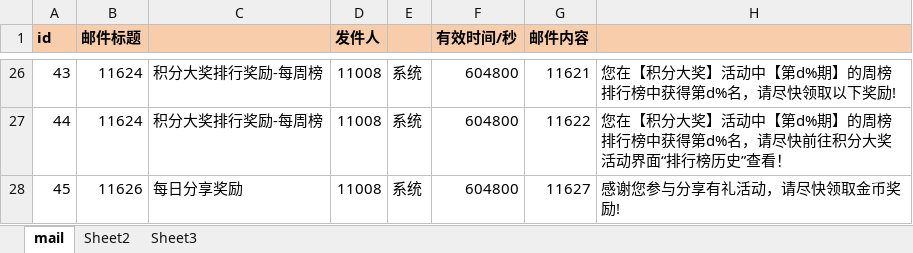
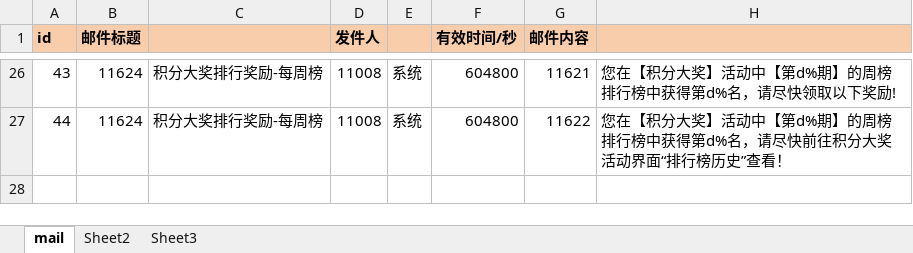
Before and after one commit to yanhailong/jjj_server, an Excel workbook: hall/resources/sample/mail.xlsx, sheet mail, drawn as a sheet; only a part is shown, gaps mark what is left out; values as stored, in another font and other column widths than the file's, no borders; the diff names each change by its address in the sheet, - before the commit and + after, or states it on an @@ line.

```diff
--- a/hall/resources/sample/mail.xlsx (sheet mail)
+++ b/hall/resources/sample/mail.xlsx (sheet mail)
-row 28: 45 | 11626 | 每日分享奖励 | 11008 | 系统 | 604800 | 11627 | 感谢您参与分享有礼活动，请尽快领取金币奖励!
```
Also changed, not shown: account/resources/sample/undergarment.xlsx, hall/resources/sample/undergarment.xlsx, 13 other files.
